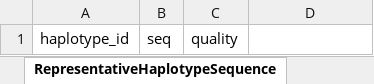
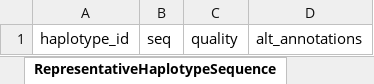
Before and after one commit to PlasmoGenEpi/plasmo-tar-amp-schema, an Excel workbook: project/excel/plasmo_tar_amp_schema.xlsx, sheet RepresentativeHaplotypeSequence, drawn as a sheet; values as stored, in another font and other column widths than the file's, no borders; the diff names each change by its address in the sheet, - before the commit and + after, or states it on an @@ line.

```diff
--- a/project/excel/plasmo_tar_amp_schema.xlsx (sheet RepresentativeHaplotypeSequence)
+++ b/project/excel/plasmo_tar_amp_schema.xlsx (sheet RepresentativeHaplotypeSequence)
-D1: (empty)
+D1: alt_annotations
```
Also changed, not shown: sheet RepresentativeHaplotypeSequences, sheet TarAmpBioinformaticsInfo, sheet SequencingInfo, other sheet tabs, 11 other files.
